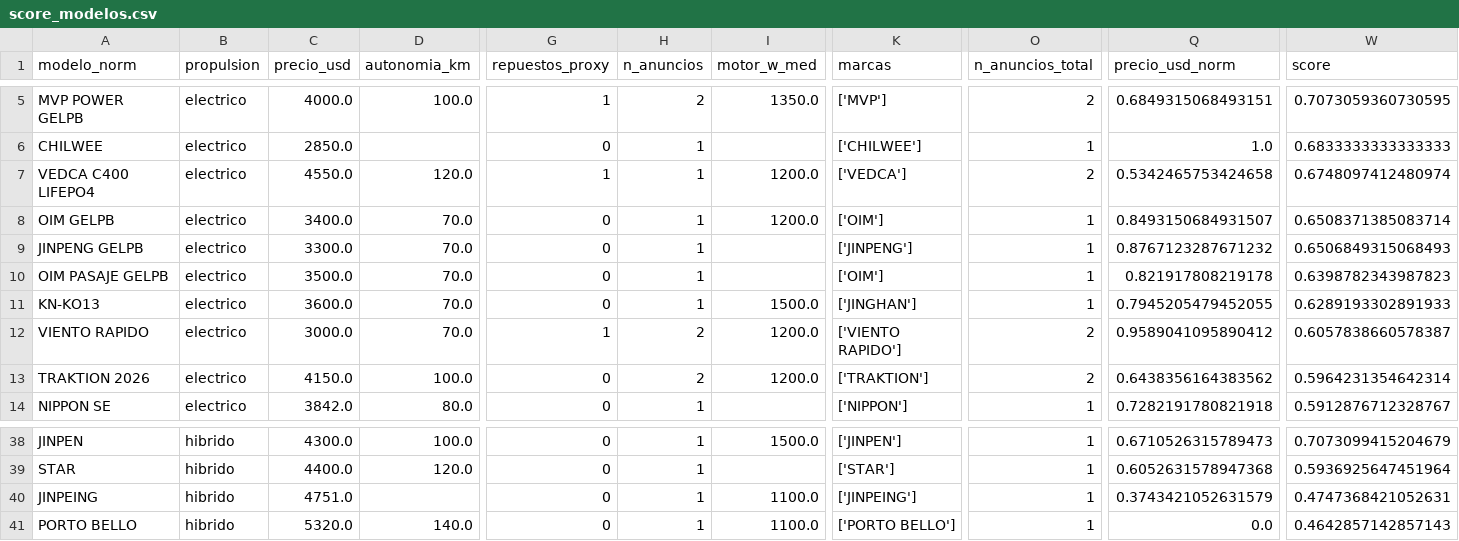
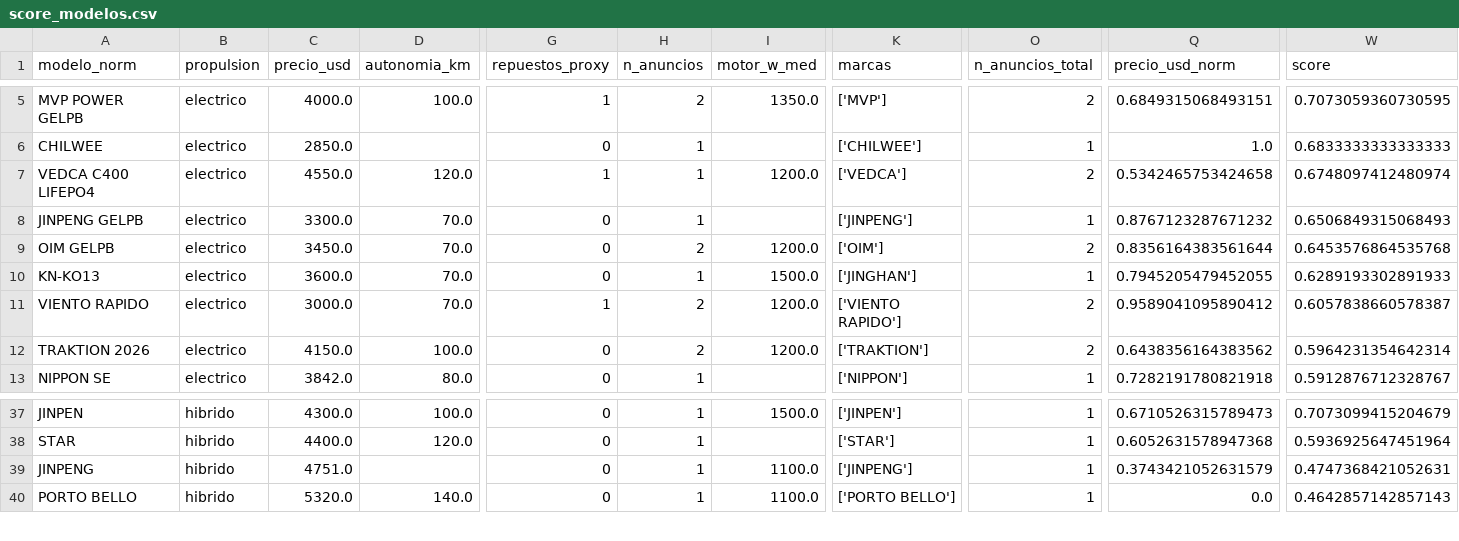
Before and after one commit to RyuDMC/Data-Science_First_Proyect, a CSV file: Data/clean_data/score_modelos.csv, drawn as a sheet; only a part is shown, gaps mark what is left out; removed rows and columns are numbered as before the commit, all else as after; rows hold the shown columns only; the diff names each change by its address in the sheet, - before the commit and + after, or states it on an @@ line.

```diff
--- a/Data/clean_data/score_modelos.csv
+++ b/Data/clean_data/score_modelos.csv
-row 8: OIM GELPB | electrico | 3400.0 | 70.0 | 0 | 1 | 1200.0 | ['OIM'] | 1 | 0.8493150684931507 | 0.6508371385083714
-A9 (modelo_norm): OIM PASAJE GELPB
+A9 (modelo_norm): OIM GELPB
-C9 (precio_usd): 3500.0
+C9 (precio_usd): 3450.0
-H9 (n_anuncios): 1
+H9 (n_anuncios): 2
-I9 (motor_w_med): (empty)
+I9 (motor_w_med): 1200.0
-O9 (n_anuncios_total): 1
+O9 (n_anuncios_total): 2
-Q9 (precio_usd_norm): 0.821917808219178
+Q9 (precio_usd_norm): 0.8356164383561644
-W9 (score): 0.6398782343987823
+W9 (score): 0.6453576864535768
-A39 (modelo_norm): JINPEING
+A39 (modelo_norm): JINPENG
-K39 (marcas): ['JINPEING']
+K39 (marcas): ['JINPENG']
```
Also changed, not shown: Data/clean_data/campo_resumen.csv, Data/clean_data/comparacion_campo_online.csv, 14 other files.
